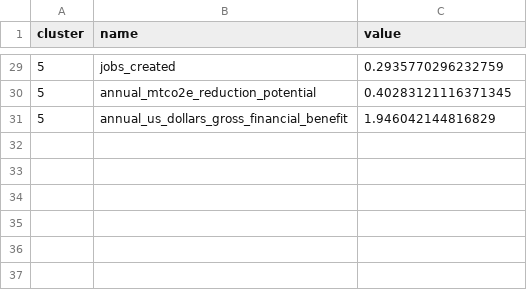
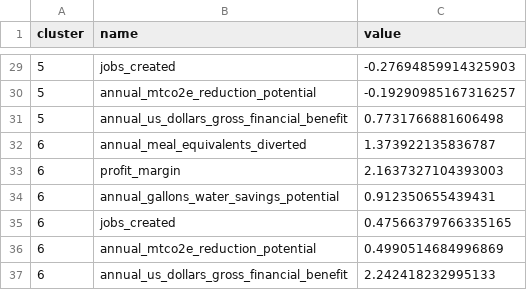
Before and after one commit to stephlocke/refed_solution_clustering, a CSV file: clusters_normalized.csv, drawn as a sheet; only a part is shown, gaps mark what is left out; the diff covers the shown part only.

```diff
--- a/clusters_normalized.csv
+++ b/clusters_normalized.csv
@@ -29,3 +29,9 @@ cluster,name,value
-5,jobs_created,0.2935770296232759
-5,annual_mtco2e_reduction_potential,0.40283121116371345
-5,annual_us_dollars_gross_financial_benefit,1.946042144816829
+5,jobs_created,-0.27694859914325903
+5,annual_mtco2e_reduction_potential,-0.19290985167316257
+5,annual_us_dollars_gross_financial_benefit,0.7731766881606498
+6,annual_meal_equivalents_diverted,1.373922135836787
+6,profit_margin,2.1637327104393003
+6,annual_gallons_water_savings_potential,0.912350655439431
+6,jobs_created,0.47566379766335165
+6,annual_mtco2e_reduction_potential,0.4990514684996869
+6,annual_us_dollars_gross_financial_benefit,2.242418232995133
```
Also changed, not shown: 12 added rows, 12 removed rows and 15 edited cells elsewhere in this file, cluster_assignments.csv, 6 other files.
